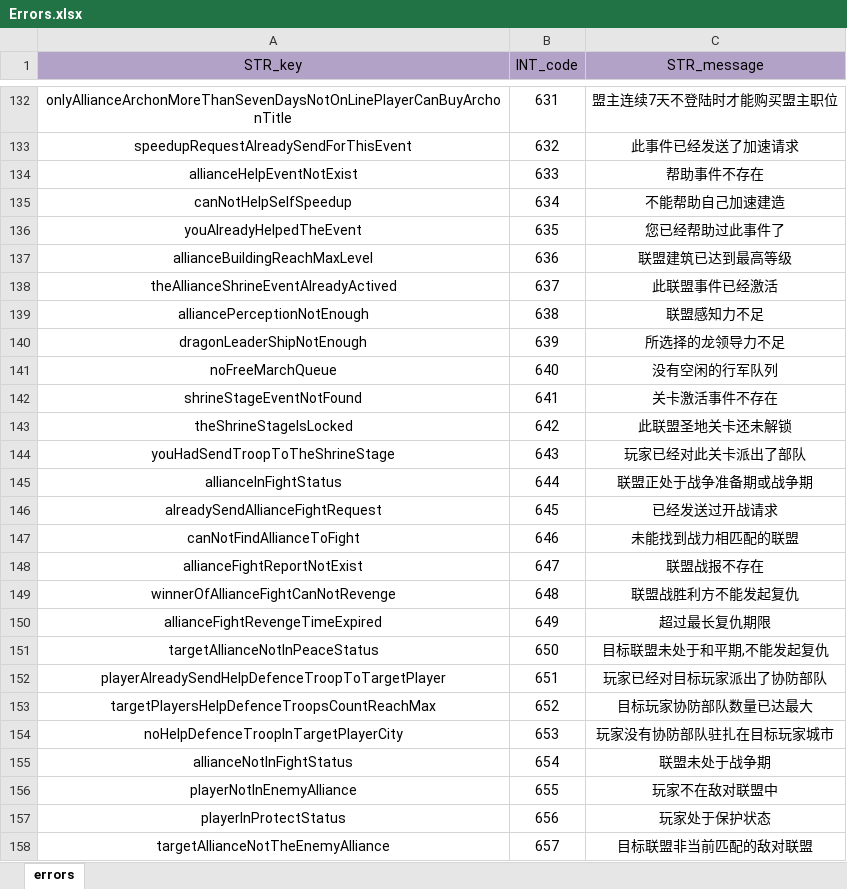
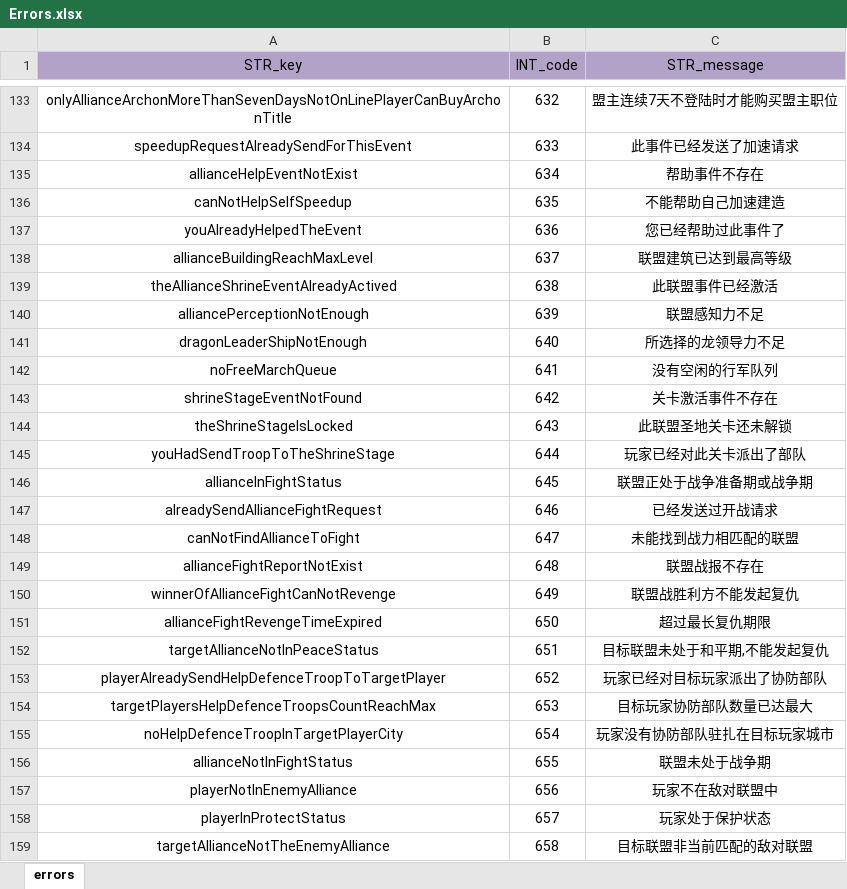
Before and after one commit to ModunZhang/kod_docs, an Excel workbook: datas/shared/Errors.xlsx, sheet errors, drawn as a sheet; only a part is shown, gaps mark what is left out; values as stored, in another font and other column widths than the file's, no borders; addresses are those after the commit; the diff covers the shown part only; the diff names each change by its address in the sheet, - before the commit and + after, or states it on an @@ line.

```diff
--- a/datas/shared/Errors.xlsx (sheet errors)
+++ b/datas/shared/Errors.xlsx (sheet errors)
-B133 (INT_code): 631
+B133 (INT_code): 632
-B134 (INT_code): 632
+B134 (INT_code): 633
-B135 (INT_code): 633
+B135 (INT_code): 634
-B136 (INT_code): 634
+B136 (INT_code): 635
-B137 (INT_code): 635
+B137 (INT_code): 636
-B138 (INT_code): 636
+B138 (INT_code): 637
-B139 (INT_code): 637
+B139 (INT_code): 638
-B140 (INT_code): 638
+B140 (INT_code): 639
-B141 (INT_code): 639
+B141 (INT_code): 640
-B142 (INT_code): 640
+B142 (INT_code): 641
-B143 (INT_code): 641
+B143 (INT_code): 642
-B144 (INT_code): 642
+B144 (INT_code): 643
-B145 (INT_code): 643
+B145 (INT_code): 644
-B146 (INT_code): 644
+B146 (INT_code): 645
-B147 (INT_code): 645
+B147 (INT_code): 646
-B148 (INT_code): 646
+B148 (INT_code): 647
-B149 (INT_code): 647
+B149 (INT_code): 648
-B150 (INT_code): 648
+B150 (INT_code): 649
-B151 (INT_code): 649
+B151 (INT_code): 650
-B152 (INT_code): 650
+B152 (INT_code): 651
-B153 (INT_code): 651
+B153 (INT_code): 652
-B154 (INT_code): 652
+B154 (INT_code): 653
-B155 (INT_code): 653
+B155 (INT_code): 654
-B156 (INT_code): 654
+B156 (INT_code): 655
-B157 (INT_code): 655
+B157 (INT_code): 656
-B158 (INT_code): 656
+B158 (INT_code): 657
-B159 (INT_code): 657
+B159 (INT_code): 658
```
Also changed, not shown: 1 added row and 53 edited cells elsewhere in this sheet.
